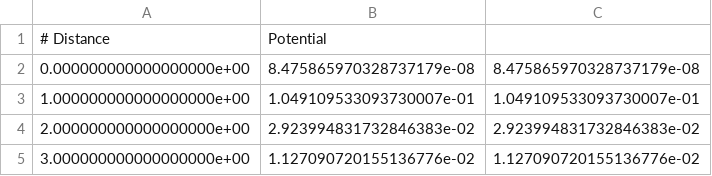
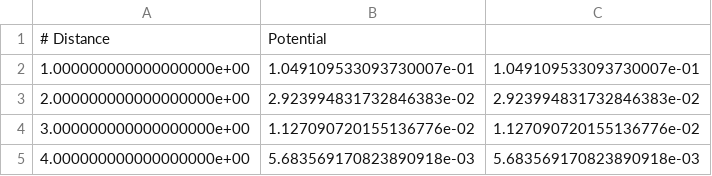
Before and after one commit to David-Clayton/MVP-2026, a CSV file: Checkpoint 3/Electricfielddist.csv, drawn as a sheet; only a part is shown; the shorter side is filled out with more unchanged rows; the diff names each change by its address in the sheet, - before the commit and + after, or states it on an @@ line.

```diff
--- a/Checkpoint 3/Electricfielddist.csv
+++ b/Checkpoint 3/Electricfielddist.csv
-row 2: 0.000000000000000000e+00 | 8.475865970328737179e-08 | 8.475865970328737179e-08
```
Also changed, not shown: Checkpoint 3/Electricpotentialdist.csv, Checkpoint 3/Magneticpotentialdist.csv, 9 other files.
